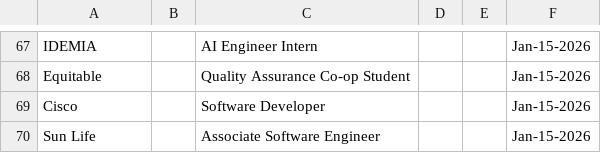
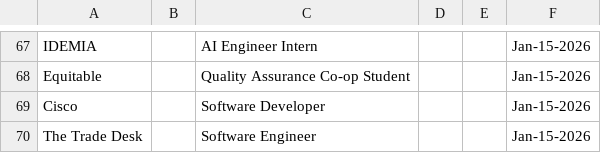
Before and after one commit to Ctrl-Sky/automated-groq-job-application, a CSV file: outputs/jobs_applied_to.csv, drawn as a sheet; only a part is shown, gaps mark what is left out; removed rows and columns are numbered as before the commit, all else as after; the diff names each change by its address in the sheet, - before the commit and + after, or states it on an @@ line.

```diff
--- a/outputs/jobs_applied_to.csv
+++ b/outputs/jobs_applied_to.csv
-row 70: Sun Life |  | Associate Software Engineer |  |  | Jan-15-2026
+row 70: The Trade Desk |  | Software Engineer |  |  | Jan-15-2026
```
Also changed, not shown: 8 other files.
